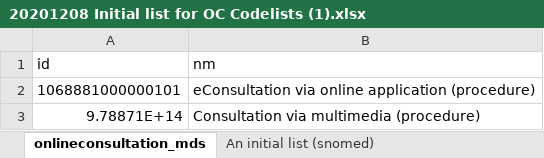
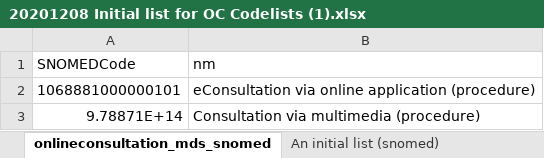
Before and after one commit to opensafely/OS_OC_v001-research, an Excel workbook: codelists/20201208 Initial list for OC Codelists (1).xlsx, sheet onlineconsultation_mds_snomed, drawn as a sheet; values as stored, in another font and other column widths than the file's, no borders; charts and pictures not drawn; the diff names each change by its address in the sheet, - before the commit and + after, or states it on an @@ line.

```diff
--- a/codelists/20201208 Initial list for OC Codelists (1).xlsx (sheet onlineconsultation_mds_snomed)
+++ b/codelists/20201208 Initial list for OC Codelists (1).xlsx (sheet onlineconsultation_mds_snomed)
-sheet tab: onlineconsultation_mds
+sheet tab: onlineconsultation_mds_snomed
-A1: id
+A1: SNOMEDCode
```
Also changed, not shown: other sheet tabs, charts or pictures.
